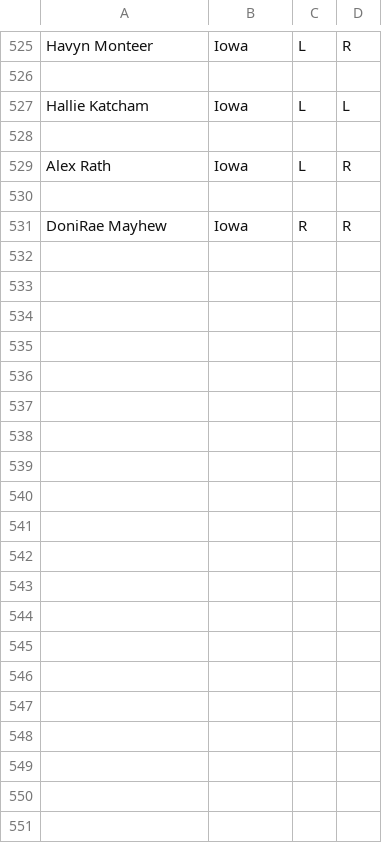
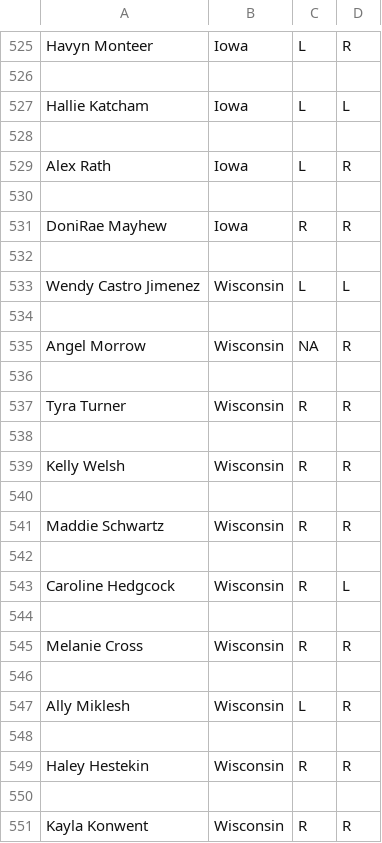
Before and after one commit to sthick/softballproject, a CSV file: team_rosters_new.csv, drawn as a sheet; only a part is shown, gaps mark what is left out; the diff covers the shown part only; the diff names each change by its address in the sheet, - before the commit and + after, or states it on an @@ line.

Commit message:
Update team_rosters_new.csv

```diff
--- a/team_rosters_new.csv
+++ b/team_rosters_new.csv
+row 532: (empty)
+row 533: Wendy Castro Jimenez | Wisconsin | L | L
+row 534: (empty)
+row 535: Angel Morrow | Wisconsin | NA | R
+row 536: (empty)
+row 537: Tyra Turner | Wisconsin | R | R
+row 538: (empty)
+row 539: Kelly Welsh | Wisconsin | R | R
+row 540: (empty)
+row 541: Maddie Schwartz | Wisconsin | R | R
+row 542: (empty)
+row 543: Caroline Hedgcock | Wisconsin | R | L
+row 544: (empty)
+row 545: Melanie Cross | Wisconsin | R | R
+row 546: (empty)
+row 547: Ally Miklesh | Wisconsin | L | R
+row 548: (empty)
+row 549: Haley Hestekin | Wisconsin | R | R
+row 550: (empty)
+row 551: Kayla Konwent | Wisconsin | R | R
```
Also changed, not shown: 20 added rows elsewhere in this file.
